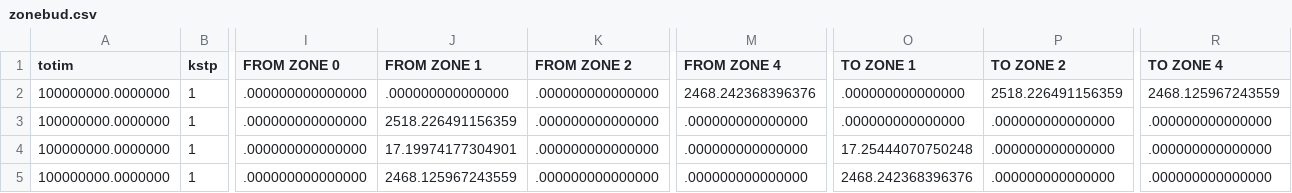
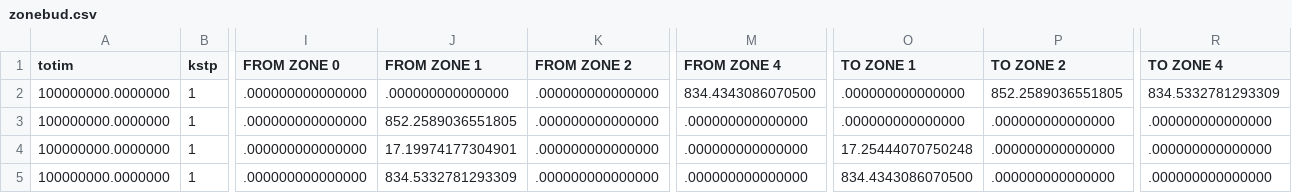
Before and after one commit to leila-saberi/Unsat-Sat-Flow-Comparison, a CSV file: mf6_sce2_refined/zonebud.csv, drawn as a sheet; only a part is shown, gaps mark what is left out; the diff names each change by its address in the sheet, - before the commit and + after, or states it on an @@ line.

Commit message:
MF6 refined scenario 2

```diff
--- a/mf6_sce2_refined/zonebud.csv
+++ b/mf6_sce2_refined/zonebud.csv
-M2 (FROM ZONE 4): 2468.242368396376
+M2 (FROM ZONE 4): 834.4343086070500
-P2 (TO ZONE 2): 2518.226491156359
+P2 (TO ZONE 2): 852.2589036551805
-R2 (TO ZONE 4): 2468.125967243559
+R2 (TO ZONE 4): 834.5332781293309
-J3 (FROM ZONE 1): 2518.226491156359
+J3 (FROM ZONE 1): 852.2589036551805
-J5 (FROM ZONE 1): 2468.125967243559
+J5 (FROM ZONE 1): 834.5332781293309
-O5 (TO ZONE 1): 2468.242368396376
+O5 (TO ZONE 1): 834.4343086070500
```
Also changed, not shown: 2 other files.
